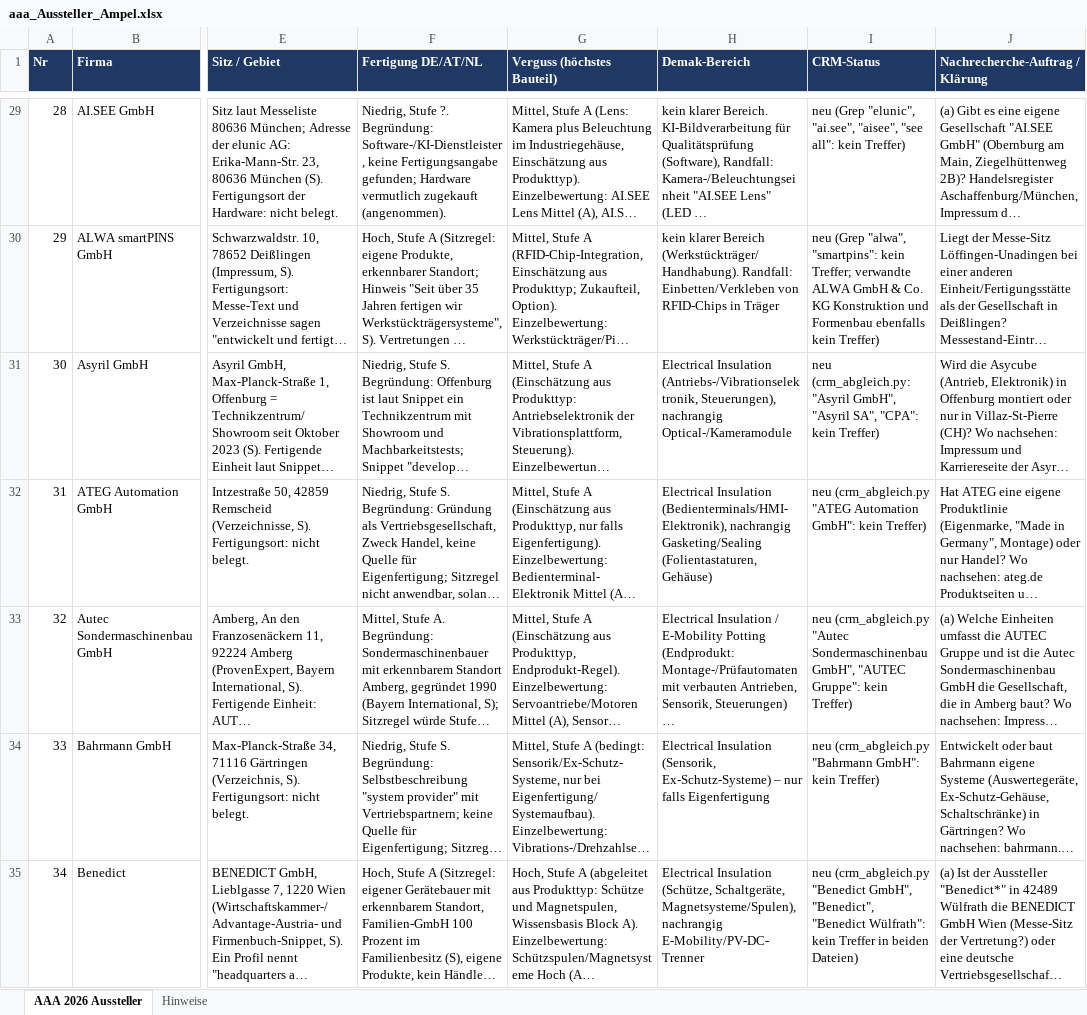
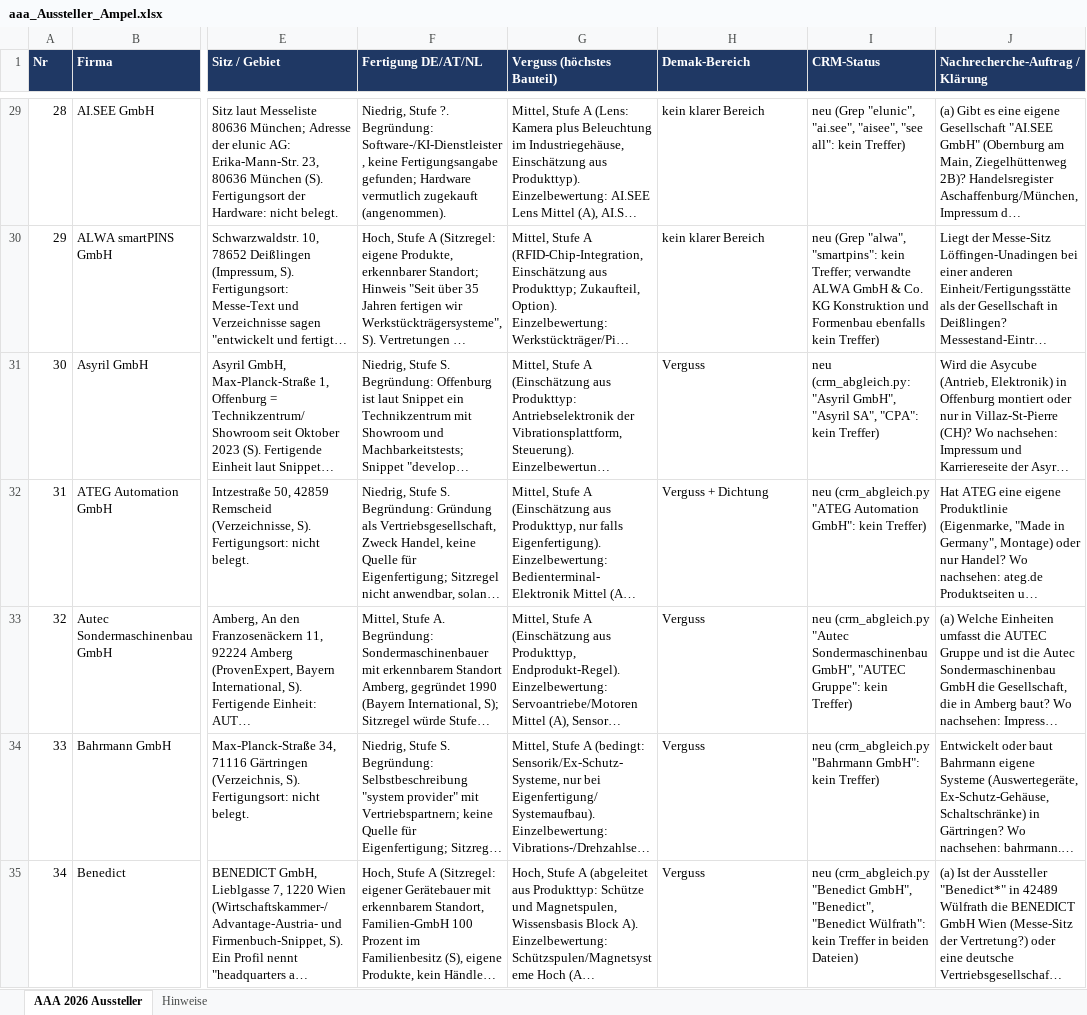
Before and after one commit to jeremygensch-svg/Sales-Team-Germany, an Excel workbook: aaa_Aussteller_Ampel.xlsx, sheet AAA 2026 Aussteller, drawn as a sheet; only a part is shown, gaps mark what is left out; long unchanged cells end in …; values as stored, in another font and other column widths than the file's, no borders; the diff covers the shown part only; the diff names each change by its address in the sheet, - before the commit and + after, or states it on an @@ line.

```diff
--- a/aaa_Aussteller_Ampel.xlsx (sheet AAA 2026 Aussteller)
+++ b/aaa_Aussteller_Ampel.xlsx (sheet AAA 2026 Aussteller)
-H29 (Demak-Bereich): kein klarer Bereich. KI-Bildverarbeitung für Qualitätsprüfung (Software), Randfall: Kamera-/Beleuchtungseinheit "AI.SEE Lens" (LED …
+H29 (Demak-Bereich): kein klarer Bereich
-H30 (Demak-Bereich): …klarer Bereich (Werkstückträger/Handhabung). Randfall: Einbetten/Verkleben von RFID-Chips in Träger
+H30 (Demak-Bereich): …klarer Bereich
-H31 (Demak-Bereich): Electrical Insulation (Antriebs-/Vibrationselektronik, Steuerungen), nachrangig Optical-/Kameramodule
+H31 (Demak-Bereich): Verguss
-H32 (Demak-Bereich): Electrical Insulation (Bedienterminals/HMI-Elektronik), nachrangig Gasketing/Sealing (Folientastaturen, Gehäuse)
+H32 (Demak-Bereich): Verguss + Dichtung
-H33 (Demak-Bereich): Electrical Insulation / E-Mobility Potting (Endprodukt: Montage-/Prüfautomaten mit verbauten Antrieben, Sensorik, Steuerungen) …
+H33 (Demak-Bereich): Verguss
-H34 (Demak-Bereich): Electrical Insulation (Sensorik, Ex-Schutz-Systeme) – nur falls Eigenfertigung
+H34 (Demak-Bereich): Verguss
-H35 (Demak-Bereich): Electrical Insulation (Schütze, Schaltgeräte, Magnetsysteme/Spulen), nachrangig E-Mobility/PV-DC-Trenner
+H35 (Demak-Bereich): Verguss
```
Also changed, not shown: 120 edited cells elsewhere in this sheet, aussendienst/AAA_Duesseldorf_2026_Aussendienst.xlsx.
